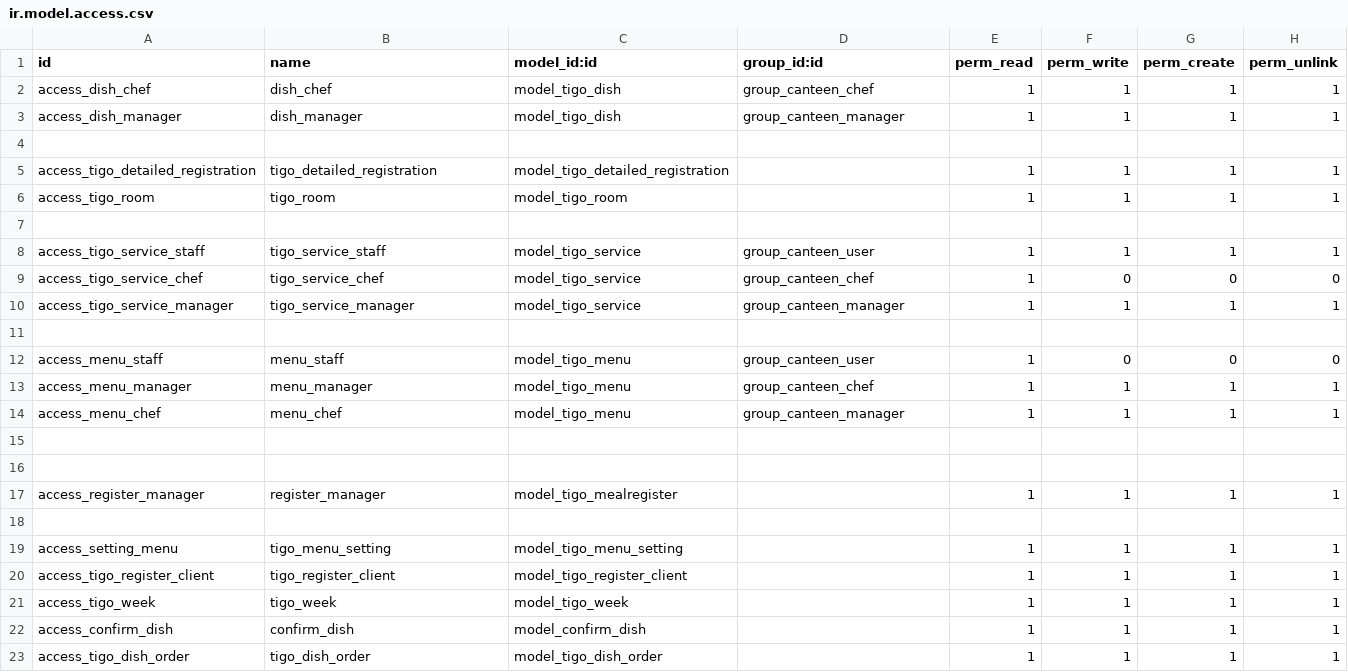
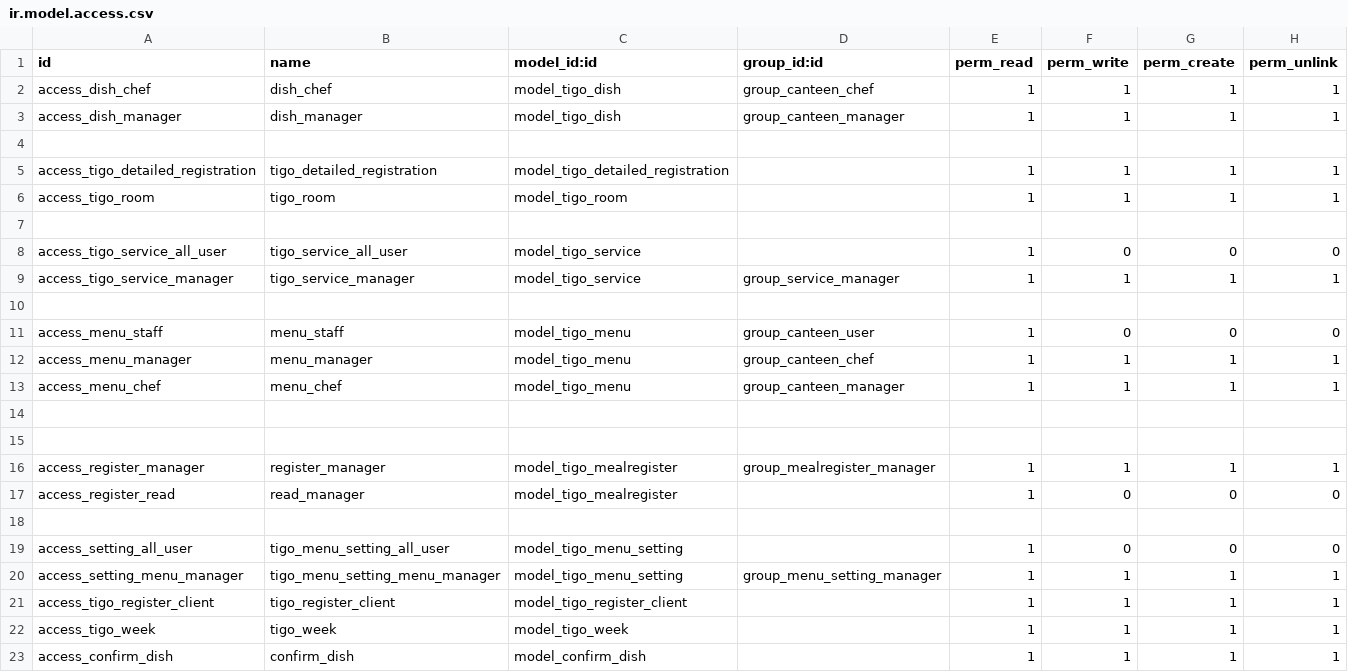
Before and after one commit to tuantruong01/QLSA, a CSV file: QL_SA/z_base/security/ir.model.access.csv, drawn as a sheet; only a part is shown; the shorter side is filled out with more unchanged rows.

```diff
--- a/QL_SA/z_base/security/ir.model.access.csv
+++ b/QL_SA/z_base/security/ir.model.access.csv
@@ -7,5 +7,4 @@ access_tigo_room,tigo_room,model_tigo_room,,1,1,1,1
 
-access_tigo_service_staff,tigo_service_staff,model_tigo_service,group_canteen_user,1,1,1,1
-access_tigo_service_chef,tigo_service_chef,model_tigo_service,group_canteen_chef,1,0,0,0
-access_tigo_service_manager,tigo_service_manager,model_tigo_service,group_canteen_manager,1,1,1,1
+access_tigo_service_all_user,tigo_service_all_user,model_tigo_service,,1,0,0,0
+access_tigo_service_manager,tigo_service_manager,model_tigo_service,group_service_manager,1,1,1,1
 
@@ -16,5 +15,7 @@ access_menu_chef,menu_chef,model_tigo_menu,group_canteen_manager,1,1,1,1
 
-access_register_manager,register_manager,model_tigo_mealregister,,1,1,1,1
+access_register_manager,register_manager,model_tigo_mealregister,group_mealregister_manager,1,1,1,1
+access_register_read,read_manager,model_tigo_mealregister,,1,0,0,0
 
-access_setting_menu,tigo_menu_setting,model_tigo_menu_setting,,1,1,1,1
+access_setting_all_user,tigo_menu_setting_all_user,model_tigo_menu_setting,,1,0,0,0
+access_setting_menu_manager,tigo_menu_setting_menu_manager,model_tigo_menu_setting,group_menu_setting_manager,1,1,1,1
 access_tigo_register_client,tigo_register_client,model_tigo_register_client,,1,1,1,1
```
Also changed, not shown: 2 other files.
